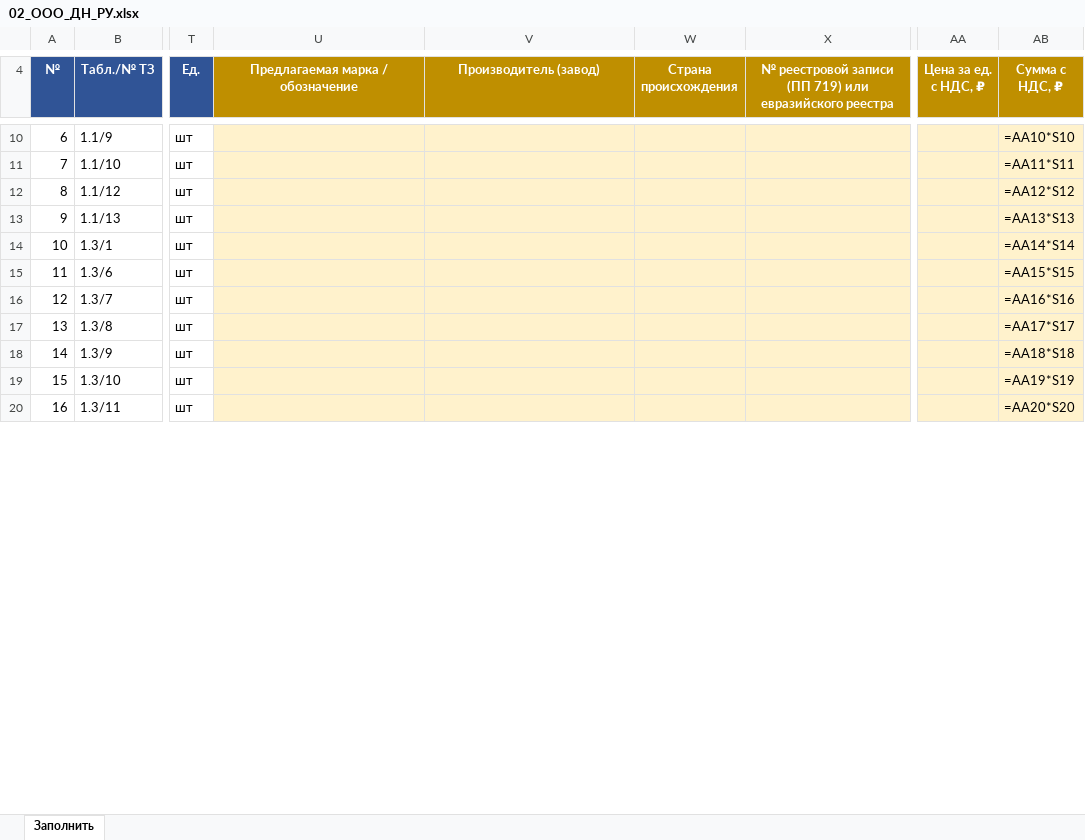
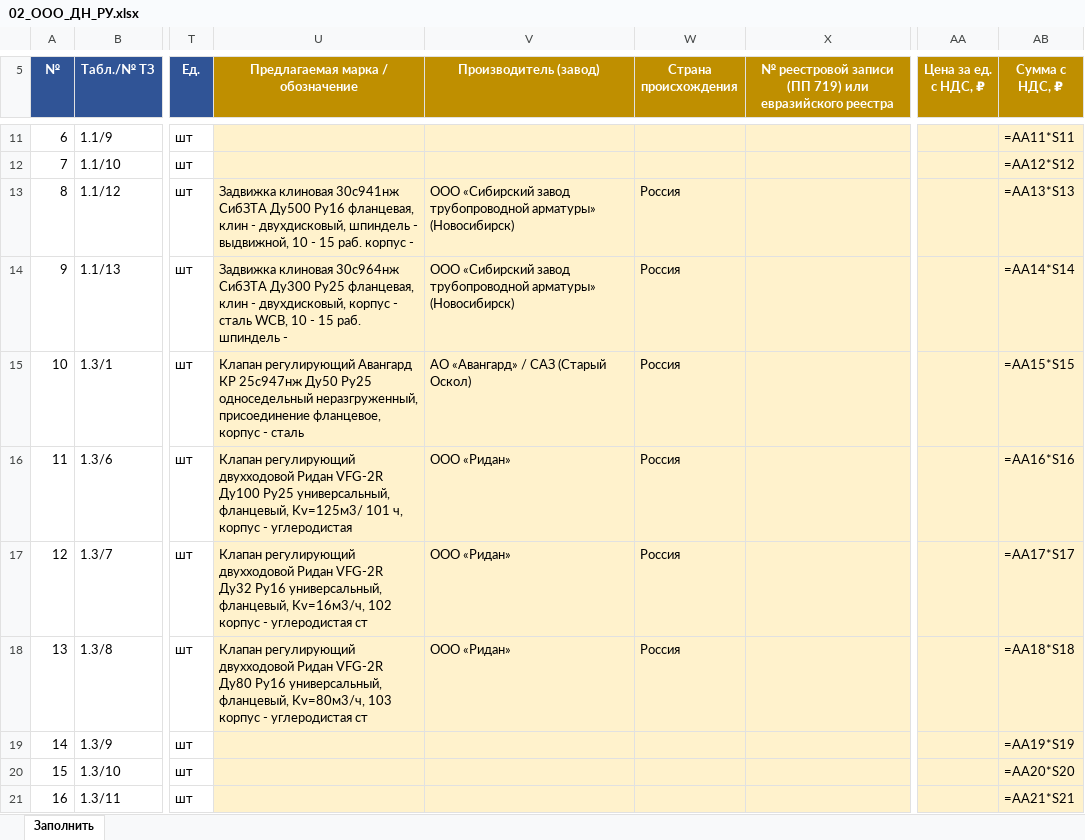
Before and after one commit to arorlov93/Tender-RUS-, an Excel workbook: KAMCHATKA_ZAPOLNENIE/02_ООО_ДН_РУ.xlsx, sheet Заполнить, drawn as a sheet; only a part is shown, gaps mark what is left out; values as stored, in another font and other column widths than the file's, no borders; formulas without a stored value are shown as written; addresses are those after the commit; the diff covers the shown part only; the diff names each change by its address in the sheet, - before the commit and + after, or states it on an @@ line.

```diff
--- a/KAMCHATKA_ZAPOLNENIE/02_ООО_ДН_РУ.xlsx (sheet Заполнить)
+++ b/KAMCHATKA_ZAPOLNENIE/02_ООО_ДН_РУ.xlsx (sheet Заполнить)
-AB11 (Сумма с НДС, ₽): =AA10*S10
+AB11 (Сумма с НДС, ₽): =AA11*S11
-AB12 (Сумма с НДС, ₽): =AA11*S11
+AB12 (Сумма с НДС, ₽): =AA12*S12
-U13 (Предлагаемая марка / обозначение): (empty)
+U13 (Предлагаемая марка / обозначение): Задвижка клиновая 30с941нж СибЗТА Ду500 Ру16 фланцевая, клин - двухдисковый, шпиндель - выдвижной, 10 - 15 раб. корпус -
-V13:V14 (Производитель (завод)): (empty)
+V13:V14 (Производитель (завод)): ООО «Сибирский завод трубопроводной арматуры» (Новосибирск)
-W13:W18 (Страна происхождения): (empty)
+W13:W18 (Страна происхождения): Россия
-AB13 (Сумма с НДС, ₽): =AA12*S12
+AB13 (Сумма с НДС, ₽): =AA13*S13
-U14 (Предлагаемая марка / обозначение): (empty)
+U14 (Предлагаемая марка / обозначение): Задвижка клиновая 30с964нж СибЗТА Ду300 Ру25 фланцевая, клин - двухдисковый, корпус - сталь WCB, 10 - 15 раб. шпиндель -
-AB14 (Сумма с НДС, ₽): =AA13*S13
+AB14 (Сумма с НДС, ₽): =AA14*S14
-U15 (Предлагаемая марка / обозначение): (empty)
+U15 (Предлагаемая марка / обозначение): Клапан регулирующий Авангард КР 25с947нж Ду50 Ру25 односедельный неразгруженный, присоединение фланцевое, корпус - сталь
-V15 (Производитель (завод)): (empty)
+V15 (Производитель (завод)): АО «Авангард» / САЗ (Старый Оскол)
-AB15 (Сумма с НДС, ₽): =AA14*S14
+AB15 (Сумма с НДС, ₽): =AA15*S15
-U16 (Предлагаемая марка / обозначение): (empty)
+U16 (Предлагаемая марка / обозначение): Клапан регулирующий двухходовой Ридан VFG-2R Ду100 Ру25 универсальный, фланцевый, Kv=125м3/ 101 ч, корпус - углеродистая
-V16:V18 (Производитель (завод)): (empty)
+V16:V18 (Производитель (завод)): ООО «Ридан»
-AB16 (Сумма с НДС, ₽): =AA15*S15
+AB16 (Сумма с НДС, ₽): =AA16*S16
-U17 (Предлагаемая марка / обозначение): (empty)
+U17 (Предлагаемая марка / обозначение): Клапан регулирующий двухходовой Ридан VFG-2R Ду32 Ру16 универсальный, фланцевый, Kv=16м3/ч, 102 корпус - углеродистая ст
-AB17 (Сумма с НДС, ₽): =AA16*S16
+AB17 (Сумма с НДС, ₽): =AA17*S17
-U18 (Предлагаемая марка / обозначение): (empty)
+U18 (Предлагаемая марка / обозначение): Клапан регулирующий двухходовой Ридан VFG-2R Ду80 Ру16 универсальный, фланцевый, Kv=80м3/ч, 103 корпус - углеродистая ст
-AB18 (Сумма с НДС, ₽): =AA17*S17
+AB18 (Сумма с НДС, ₽): =AA18*S18
-AB19 (Сумма с НДС, ₽): =AA18*S18
+AB19 (Сумма с НДС, ₽): =AA19*S19
-AB20 (Сумма с НДС, ₽): =AA19*S19
+AB20 (Сумма с НДС, ₽): =AA20*S20
-AB21 (Сумма с НДС, ₽): =AA20*S20
+AB21 (Сумма с НДС, ₽): =AA21*S21
```
Also changed, not shown: 1 added row, 170 edited cells, cell formats and row numbers in column A elsewhere in this sheet, KAMCHATKA_ZAPOLNENIE/01_ООО_ЧелябинскСпецГражданСтрой_ЛД_Прайд.xlsx, KAMCHATKA_ZAPOLNENIE/03_ООО_Торговый_Дом_АДЛ.xlsx, 26 other files.
